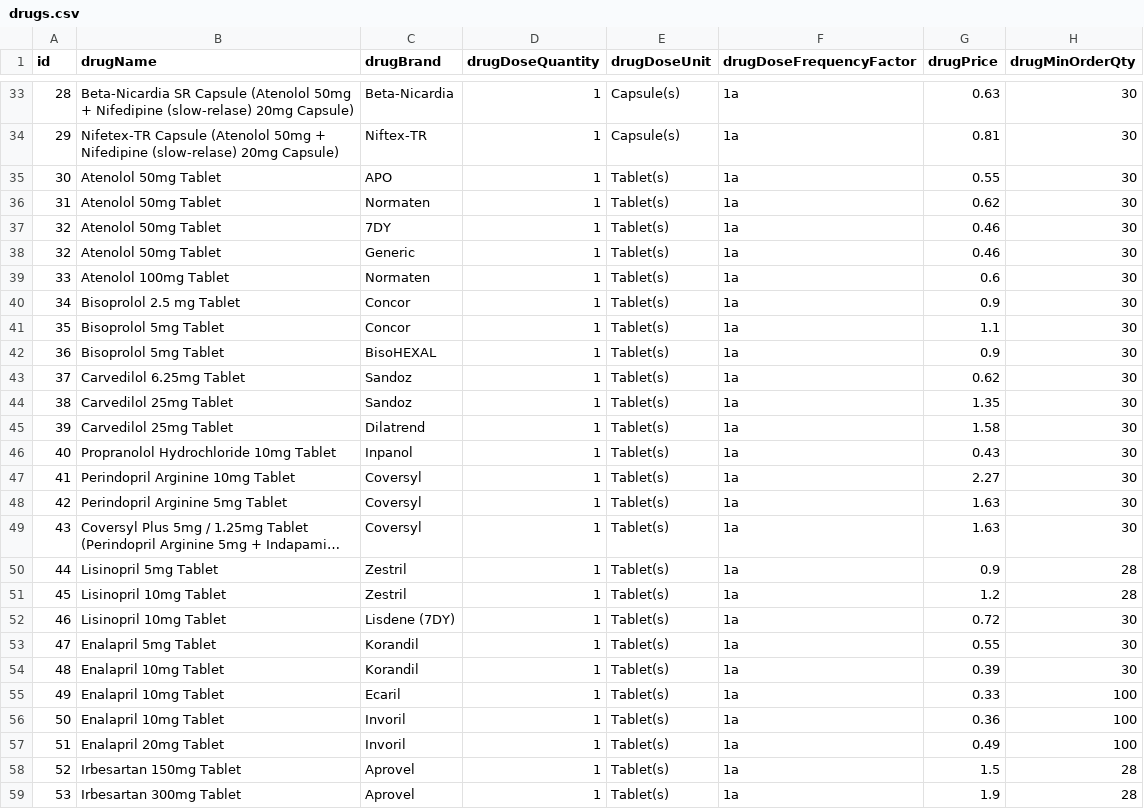
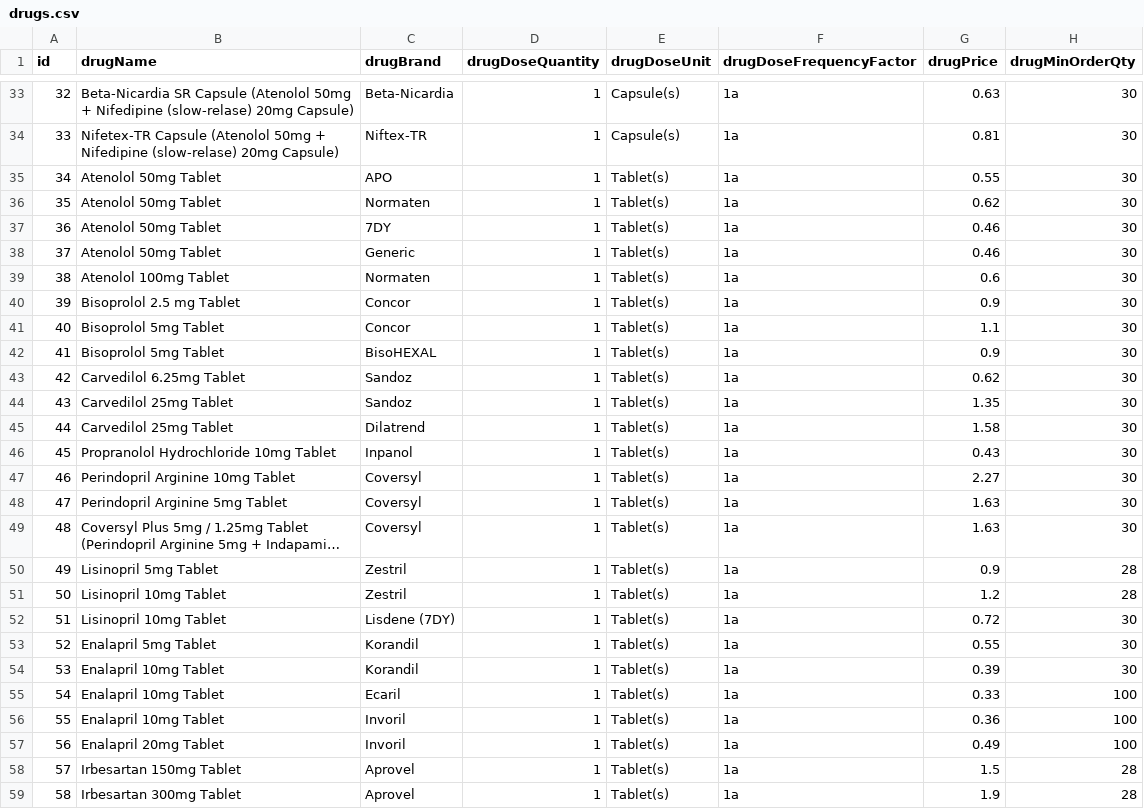
Before and after one commit to digitalhealthsg/drugList, a CSV file: drugs.csv, drawn as a sheet; only a part is shown, gaps mark what is left out; long unchanged cells end in …; the diff covers the shown part only; the diff names each change by its address in the sheet, - before the commit and + after, or states it on an @@ line.

```diff
--- a/drugs.csv
+++ b/drugs.csv
-A33 (id): 28
+A33 (id): 32
-A34 (id): 29
+A34 (id): 33
-A35 (id): 30
+A35 (id): 34
-A36 (id): 31
+A36 (id): 35
-A37 (id): 32
+A37 (id): 36
-A38 (id): 32
+A38 (id): 37
-A39 (id): 33
+A39 (id): 38
-A40 (id): 34
+A40 (id): 39
-A41 (id): 35
+A41 (id): 40
-A42 (id): 36
+A42 (id): 41
-A43 (id): 37
+A43 (id): 42
-A44 (id): 38
+A44 (id): 43
-A45 (id): 39
+A45 (id): 44
-A46 (id): 40
+A46 (id): 45
-A47 (id): 41
+A47 (id): 46
-A48 (id): 42
+A48 (id): 47
-A49 (id): 43
+A49 (id): 48
-A50 (id): 44
+A50 (id): 49
-A51 (id): 45
+A51 (id): 50
-A52 (id): 46
+A52 (id): 51
-A53 (id): 47
+A53 (id): 52
-A54 (id): 48
+A54 (id): 53
-A55 (id): 49
+A55 (id): 54
-A56 (id): 50
+A56 (id): 55
-A57 (id): 51
+A57 (id): 56
-A58 (id): 52
+A58 (id): 57
-A59 (id): 53
+A59 (id): 58
```
Also changed, not shown: 143 edited cells elsewhere in this file.
